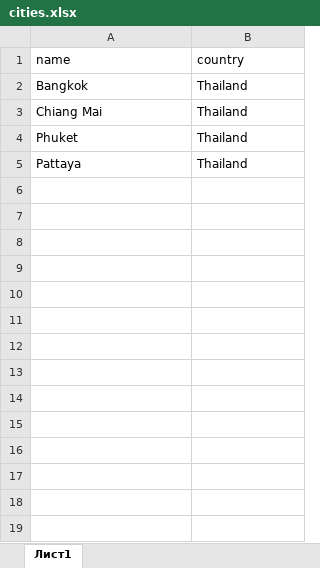
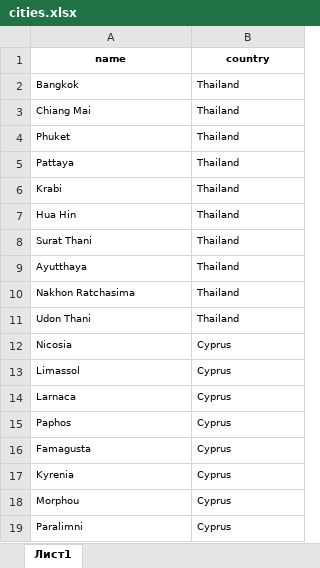
Before and after one commit to Alyonary/VolleyBolley, an Excel workbook: backend/data/cities.xlsx, sheet Лист1, drawn as a sheet; values as stored, in another font and other column widths than the file's, no borders; the diff names each change by its address in the sheet, - before the commit and + after, or states it on an @@ line.

```diff
--- a/backend/data/cities.xlsx (sheet Лист1)
+++ b/backend/data/cities.xlsx (sheet Лист1)
@@ A1:B5 text size: smaller @@
@@ A1:B1 bold: off → on, alignment: left → center @@
+row 6: Krabi | Thailand
+row 7: Hua Hin | Thailand
+row 8: Surat Thani | Thailand
+row 9: Ayutthaya | Thailand
+row 10: Nakhon Ratchasima | Thailand
+row 11: Udon Thani | Thailand
+row 12: Nicosia | Cyprus
+row 13: Limassol | Cyprus
+row 14: Larnaca | Cyprus
+row 15: Paphos | Cyprus
+row 16: Famagusta | Cyprus
+row 17: Kyrenia | Cyprus
+row 18: Morphou | Cyprus
+row 19: Paralimni | Cyprus
```
Also changed, not shown: 12 other files.
